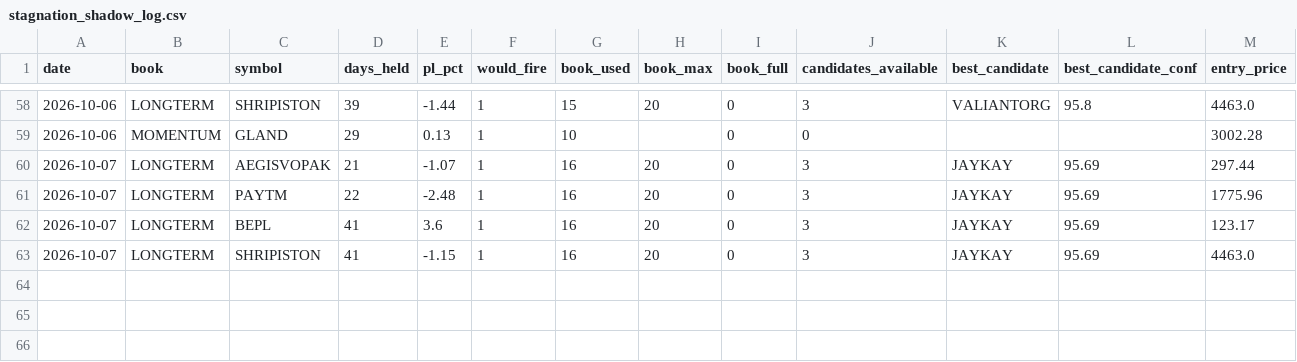
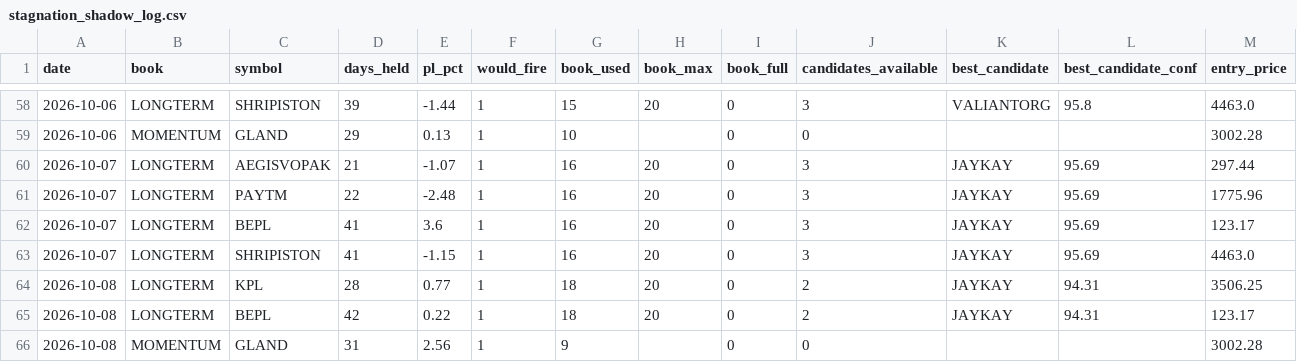
Before and after one commit to Gauravsingh257/stocks-with-gaurav, a CSV file: docs/validation/stagnation_shadow_log.csv, drawn as a sheet; only a part is shown, gaps mark what is left out; rows hold the shown columns only; the diff names each change by its address in the sheet, - before the commit and + after, or states it on an @@ line.

```diff
--- a/docs/validation/stagnation_shadow_log.csv
+++ b/docs/validation/stagnation_shadow_log.csv
+row 64: 2026-10-08 | LONGTERM | KPL | 28 | 0.77 | 1 | 18 | 20 | 0 | 2 | JAYKAY | 94.31 | 3506.25
+row 65: 2026-10-08 | LONGTERM | BEPL | 42 | 0.22 | 1 | 18 | 20 | 0 | 2 | JAYKAY | 94.31 | 123.17
+row 66: 2026-10-08 | MOMENTUM | GLAND | 31 | 2.56 | 1 | 9 |  | 0 | 0 |  |  | 3002.28
```
